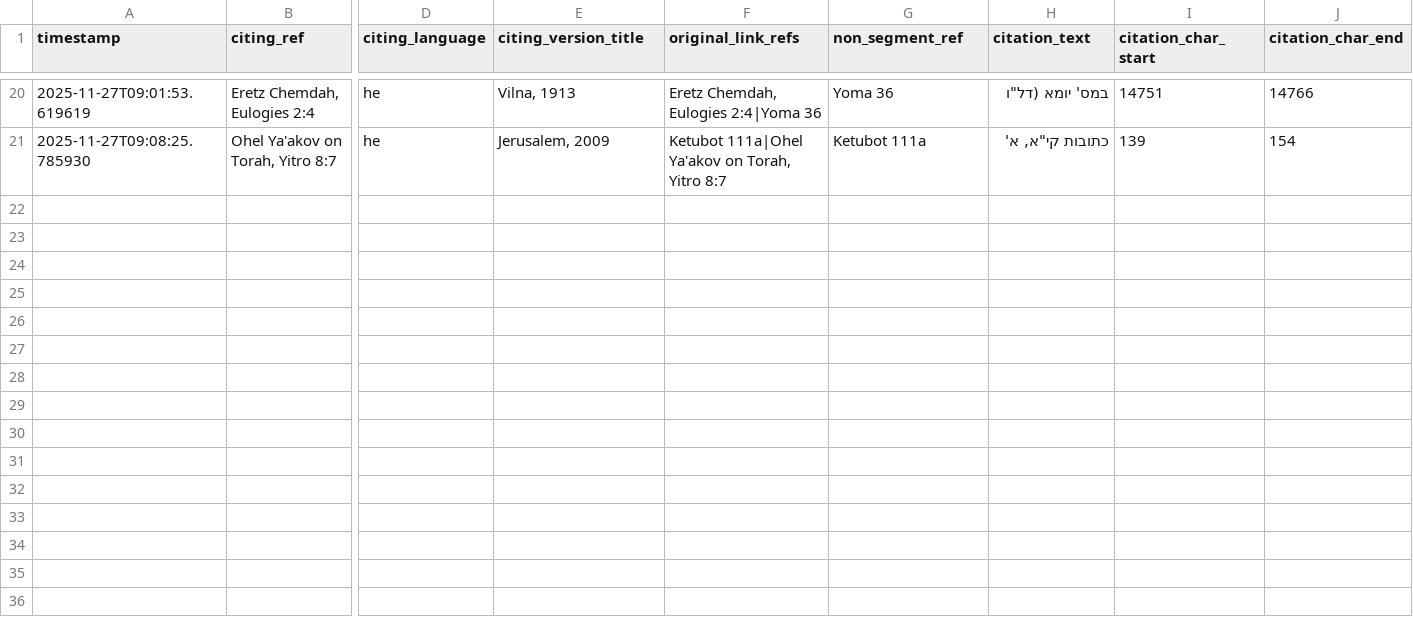
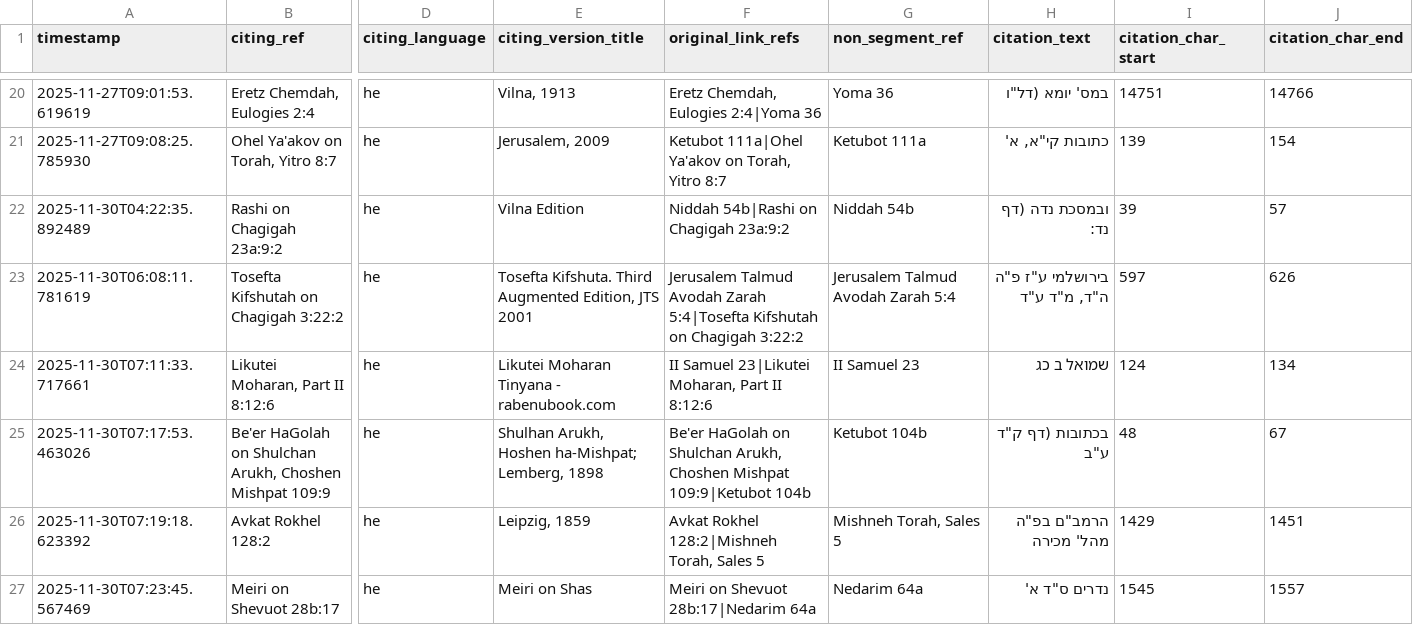
Before and after one commit to Sefaria/LLM, a CSV file: experiments/linker/resolve_ambiguous/test_cases.csv, drawn as a sheet; only a part is shown, gaps mark what is left out; rows hold the shown columns only; the diff names each change by its address in the sheet, - before the commit and + after, or states it on an @@ line.

Commit message:
feat: Add new citation entries to test cases for various Talmudic sources

```diff
--- a/experiments/linker/resolve_ambiguous/test_cases.csv
+++ b/experiments/linker/resolve_ambiguous/test_cases.csv
+row 22: 2025-11-30T04:22:35.892489 | Rashi on Chagigah 23a:9:2 | he | Vilna Edition | Niddah 54b|Rashi on Chagigah 23a:9:2 | Niddah 54b | ובמסכת נדה (דף נד: | 39 | 57
+row 23: 2025-11-30T06:08:11.781619 | Tosefta Kifshutah on Chagigah 3:22:2 | he | Tosefta Kifshuta. Third Augmented Edition, JTS 2001 | Jerusalem Talmud Avodah Zarah 5:4|Tosefta Kifshutah on Chagigah 3:22:2 | Jerusalem Talmud Avodah Zarah 5:4 | בירושלמי ע"ז פ"ה ה"ד, מ"ד ע"ד | 597 | 626
+row 24: 2025-11-30T07:11:33.717661 | Likutei Moharan, Part II 8:12:6 | he | Likutei Moharan Tinyana - rabenubook.com | II Samuel 23|Likutei Moharan, Part II 8:12:6 | II Samuel 23 | שמואל ב כג | 124 | 134
+row 25: 2025-11-30T07:17:53.463026 | Be'er HaGolah on Shulchan Arukh, Choshen Mishpat 109:9 | he | Shulhan Arukh, Hoshen ha-Mishpat; Lemberg, 1898 | Be'er HaGolah on Shulchan Arukh, Choshen Mishpat 109:9|Ketubot 104b | Ketubot 104b | בכתובות (דף ק"ד ע"ב | 48 | 67
+row 26: 2025-11-30T07:19:18.623392 | Avkat Rokhel 128:2 | he | Leipzig, 1859 | Avkat Rokhel 128:2|Mishneh Torah, Sales 5 | Mishneh Torah, Sales 5 | הרמב"ם בפ"ה מהל' מכירה | 1429 | 1451
+row 27: 2025-11-30T07:23:45.567469 | Meiri on Shevuot 28b:17 | he | Meiri on Shas | Meiri on Shevuot 28b:17|Nedarim 64a | Nedarim 64a | נדרים ס"ד א' | 1545 | 1557
```
